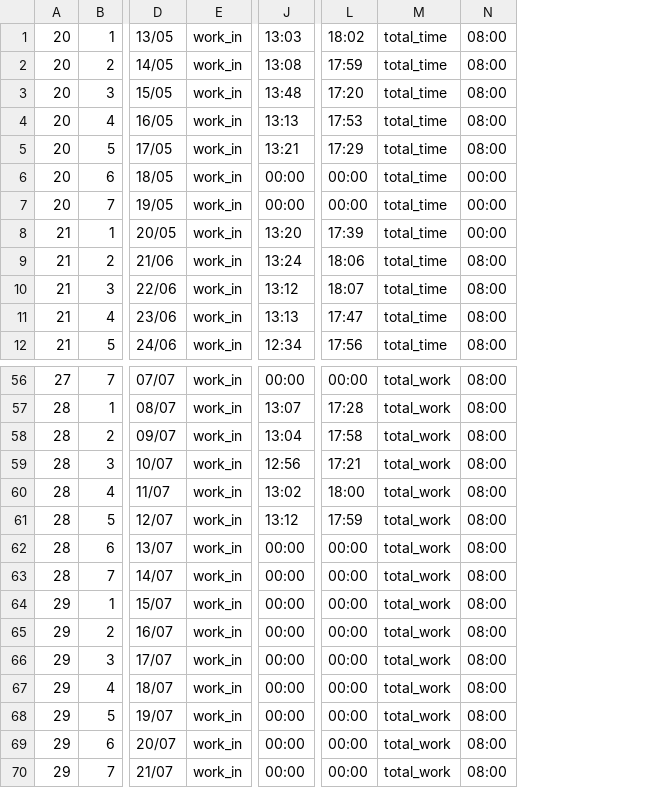
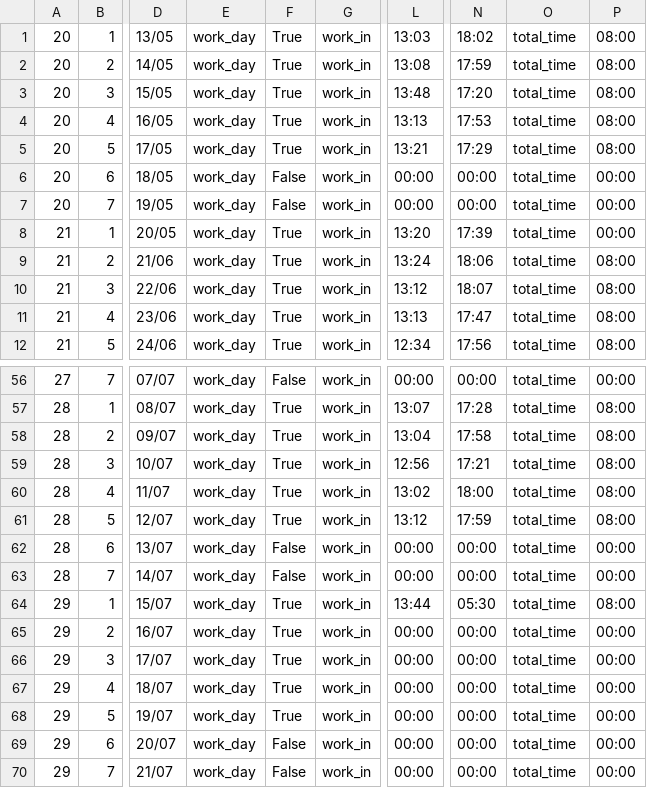
Before and after one commit to 8bitbeard/timer_app, a CSV file: src/resources/dictionaries/test_file.csv, drawn as a sheet; only a part is shown, gaps mark what is left out; addresses are those after the commit; the diff covers the shown part only; the diff names each change by its address in the sheet, - before the commit and + after, or states it on an @@ line.

```diff
--- a/src/resources/dictionaries/test_file.csv
+++ b/src/resources/dictionaries/test_file.csv
+column E, rows 1-12: all work_day; rows 56-70: all work_day
+column F, rows 1-12: True | True | True | True | True | False | False | True | True | True | True | True; rows 56-70: False | True | True | True | True | True | False | False | True | True | True | True | True | False | False
-O56:O70: total_work
+O56:O70: total_time
-P56: 08:00
+P56: 00:00
-P62:P63: 08:00
+P62:P63: 00:00
-L64: 00:00
+L64: 13:44
-N64: 00:00
+N64: 05:30
-P65:P70: 08:00
+P65:P70: 00:00
```
Also changed, not shown: 36 edited cells elsewhere in this file, 2 other files.
